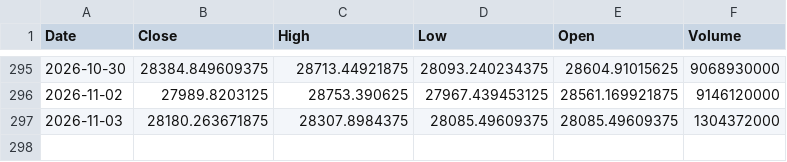
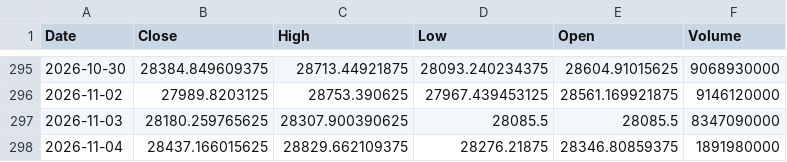
Before and after one commit to bentusk-BT/apex-trade-lab-v2, a CSV file: outputs/cache/NDX_cache.csv, drawn as a sheet; only a part is shown, gaps mark what is left out.

```diff
--- a/outputs/cache/NDX_cache.csv
+++ b/outputs/cache/NDX_cache.csv
@@ -296,2 +296,3 @@ Date,Close,High,Low,Open,Volume
 2026-11-02,27989.8203125,28753.390625,27967.439453125,28561.169921875,9146120000
-2026-11-03,28180.263671875,28307.8984375,28085.49609375,28085.49609375,1304372000
+2026-11-03,28180.259765625,28307.900390625,28085.5,28085.5,8347090000
+2026-11-04,28437.166015625,28829.662109375,28276.21875,28346.80859375,1891980000
```
Also changed, not shown: outputs/cache/QQQ_cache.csv, outputs/cache/SQQQ_cache.csv, 7 other files.
